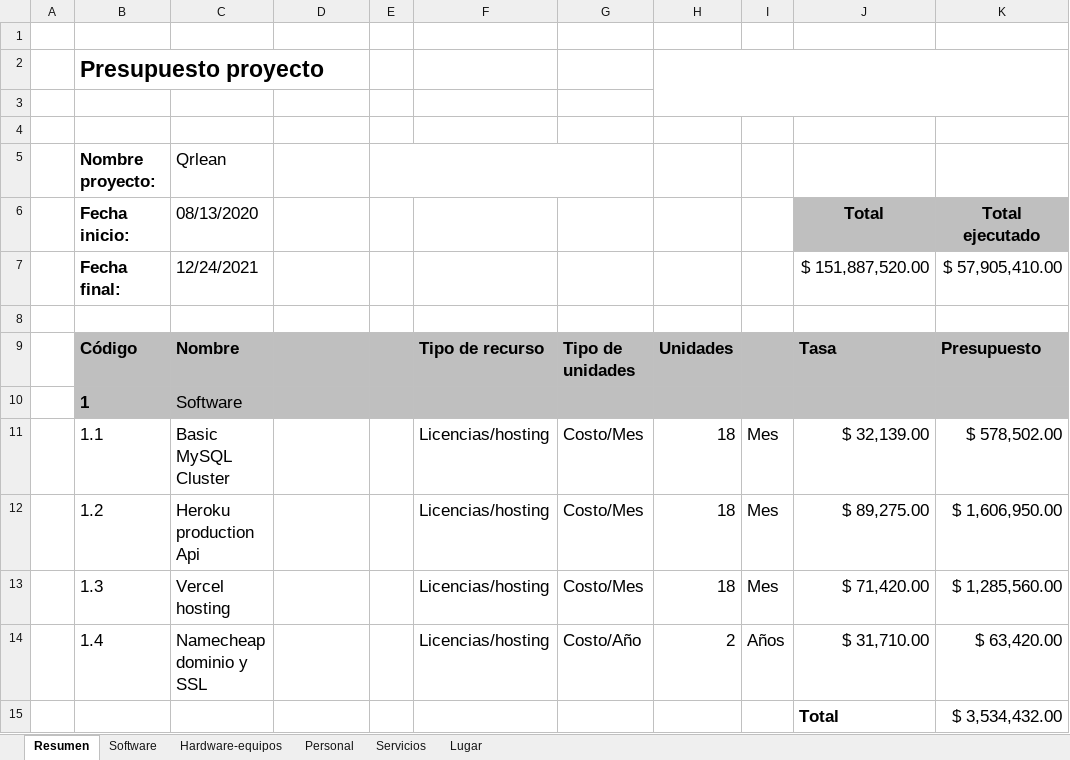
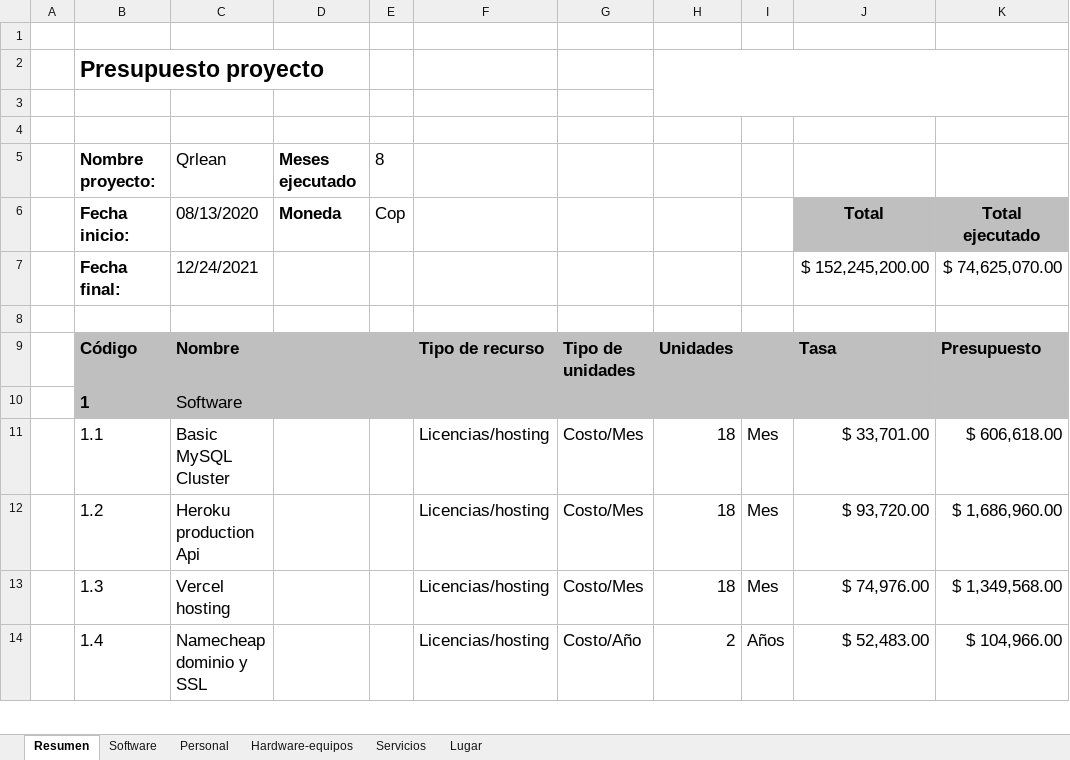
Before and after one commit to Qrlean/Qrlean, an Excel workbook: 2.Analisis/Diagrama de gantt - Presupuesto/Presupuesto.xlsx, sheet Resumen, drawn as a sheet; only a part is shown; values as stored, in another font and other column widths than the file's, no borders; charts and pictures not drawn; removed rows and columns are numbered as before the commit, all else as after; the diff covers the shown part only; the diff names each change by its address in the sheet, - before the commit and + after, or states it on an @@ line.

```diff
--- a/2.Analisis/Diagrama de gantt - Presupuesto/Presupuesto.xlsx (sheet Resumen)
+++ b/2.Analisis/Diagrama de gantt - Presupuesto/Presupuesto.xlsx (sheet Resumen)
@@ sheet tab order changed: Resumen | Software | Personal | Hardware-equipos | Servicios | Lugar @@
-D5: (empty)
+D5: Meses ejecutado
-E5: (empty)
+E5: 8
-E5:G5 merged
-D6: (empty)
+D6: Moneda
-E6: (empty)
+E6: Cop
-J7: $ 151,887,520.00
+J7: $ 152,245,200.00
-K7: $ 57,905,410.00
+K7: $ 74,625,070.00
-J11: $ 32,139.00
+J11: $ 33,701.00
-K11: $ 578,502.00
+K11: $ 606,618.00
-J12: $ 89,275.00
+J12: $ 93,720.00
-K12: $ 1,606,950.00
+K12: $ 1,686,960.00
-J13: $ 71,420.00
+J13: $ 74,976.00
-K13: $ 1,285,560.00
+K13: $ 1,349,568.00
-J14: $ 31,710.00
+J14: $ 52,483.00
-K14: $ 63,420.00
+K14: $ 104,966.00
-row 15:  |  |  |  |  |  |  |  |  | Total | $ 3,534,432.00
```
Also changed, not shown: 9 added rows, 1 removed row and 9 edited cells elsewhere in this sheet, sheet Software, sheet Hardware-equipos, sheet Personal, sheet Servicios, sheet Lugar, formulas that keep their value, 14 other files.
